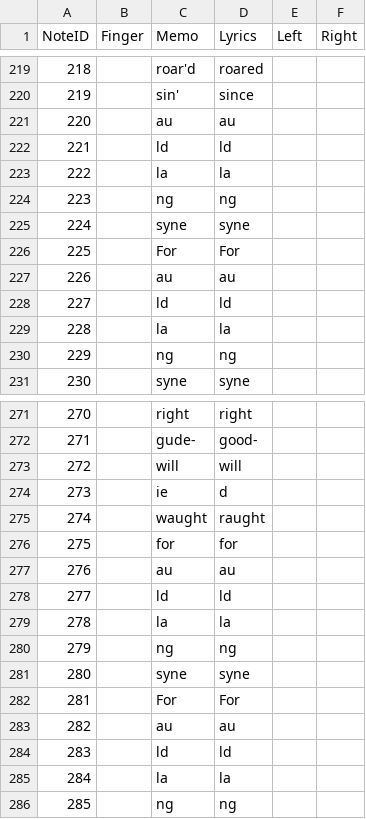
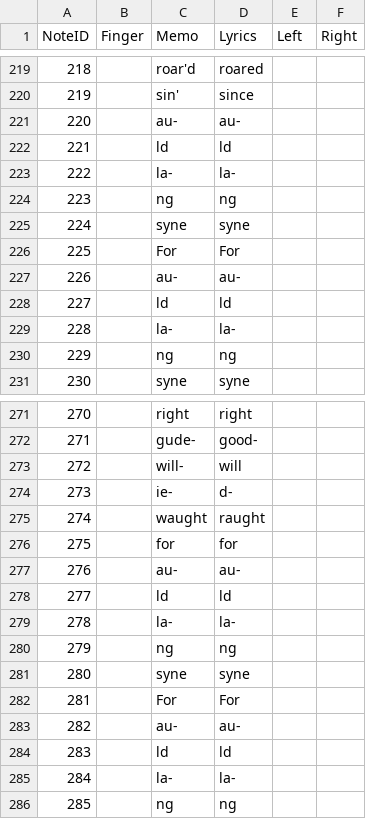
Before and after one commit to toymusicscore/1, a CSV file: docs/data/Auld Lang Syne.csv, drawn as a sheet; only a part is shown, gaps mark what is left out; the diff covers the shown part only.

```diff
--- a/docs/data/Auld Lang Syne.csv
+++ b/docs/data/Auld Lang Syne.csv
@@ -220,5 +220,5 @@ NoteID,Finger,Memo,Lyrics,Left,Right
 219,,sin',since
-220,,au,au
+220,,au-,au-
 221,,ld,ld
-222,,la,la
+222,,la-,la-
 223,,ng,ng
@@ -226,5 +226,5 @@ NoteID,Finger,Memo,Lyrics,Left,Right
 225,,For,For
-226,,au,au
+226,,au-,au-
 227,,ld,ld
-228,,la,la
+228,,la-,la-
 229,,ng,ng
@@ -272,9 +272,9 @@ NoteID,Finger,Memo,Lyrics,Left,Right
 271,,gude-,good-
-272,,will,will
-273,,ie,d
+272,,will-,will
+273,,ie-,d-
 274,,waught,raught
 275,,for,for
-276,,au,au
+276,,au-,au-
 277,,ld,ld
-278,,la,la
+278,,la-,la-
 279,,ng,ng
@@ -282,5 +282,5 @@ NoteID,Finger,Memo,Lyrics,Left,Right
 281,,For,For
-282,,au,au
+282,,au-,au-
 283,,ld,ld
-284,,la,la
+284,,la-,la-
 285,,ng,ng
```
Also changed, not shown: 115 edited cells elsewhere in this file.
